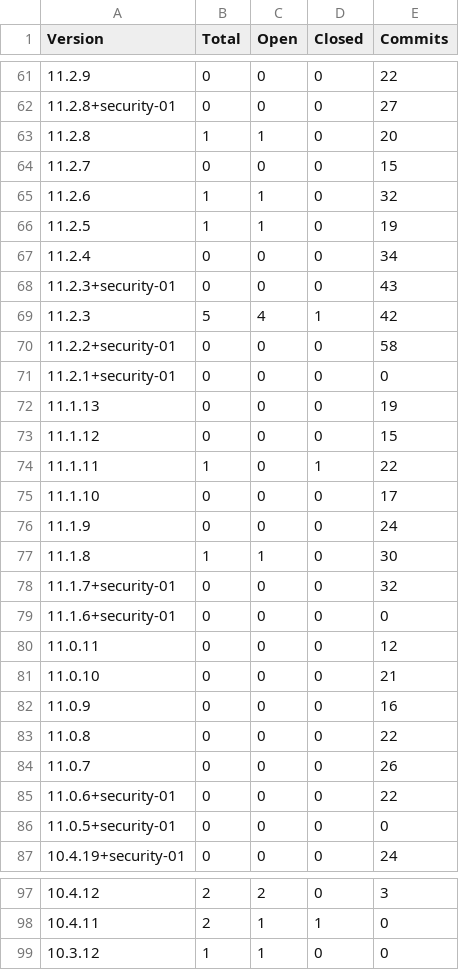
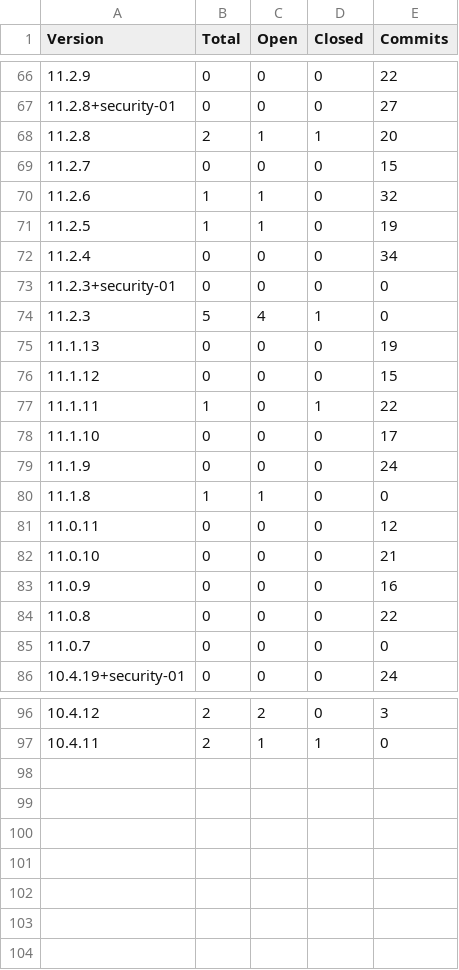
Before and after one commit to grafana/grafana-known-issues, a CSV file: reports/release_stats.csv, drawn as a sheet; only a part is shown, gaps mark what is left out; the diff covers the shown part only.

```diff
--- a/reports/release_stats.csv
+++ b/reports/release_stats.csv
@@ -62,3 +67,3 @@ Version, Total, Open, Closed, Commits
 11.2.8+security-01, 0, 0, 0, 27
-11.2.8, 1, 1, 0, 20
+11.2.8, 2, 1, 1, 20
 11.2.7, 0, 0, 0, 15
@@ -67,6 +72,4 @@ Version, Total, Open, Closed, Commits
 11.2.4, 0, 0, 0, 34
-11.2.3+security-01, 0, 0, 0, 43
-11.2.3, 5, 4, 1, 42
-11.2.2+security-01, 0, 0, 0, 58
-11.2.1+security-01, 0, 0, 0, 0
+11.2.3+security-01, 0, 0, 0, 0
+11.2.3, 5, 4, 1, 0
 11.1.13, 0, 0, 0, 19
@@ -76,5 +79,3 @@ Version, Total, Open, Closed, Commits
 11.1.9, 0, 0, 0, 24
-11.1.8, 1, 1, 0, 30
-11.1.7+security-01, 0, 0, 0, 32
-11.1.6+security-01, 0, 0, 0, 0
+11.1.8, 1, 1, 0, 0
 11.0.11, 0, 0, 0, 12
@@ -83,5 +84,3 @@ Version, Total, Open, Closed, Commits
 11.0.8, 0, 0, 0, 22
-11.0.7, 0, 0, 0, 26
-11.0.6+security-01, 0, 0, 0, 22
-11.0.5+security-01, 0, 0, 0, 0
+11.0.7, 0, 0, 0, 0
 10.4.19+security-01, 0, 0, 0, 24
@@ -98,2 +97 @@ Version, Total, Open, Closed, Commits
 10.4.11, 2, 1, 1, 0
-10.3.12, 1, 1, 0, 0
```
Also changed, not shown: 5 added rows and 35 edited cells elsewhere in this file, reports/major_minor_release_stats.csv, reports/stats_by_major_minor_version.csv, 10 other files.
